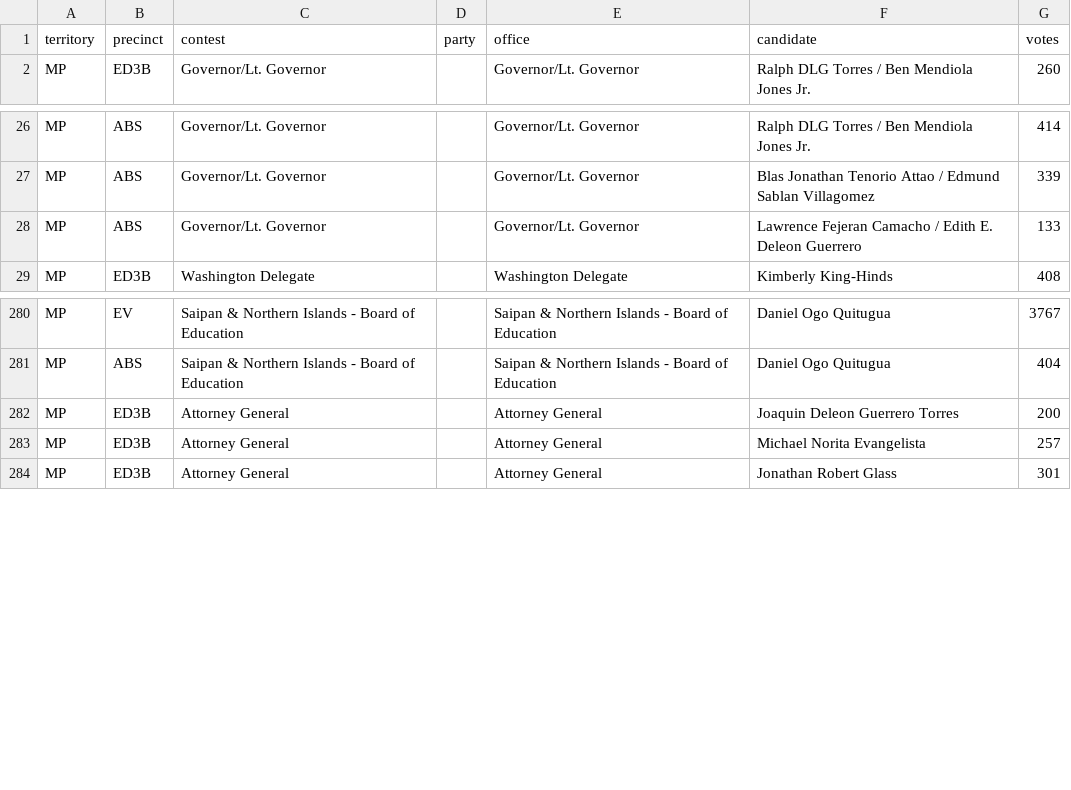
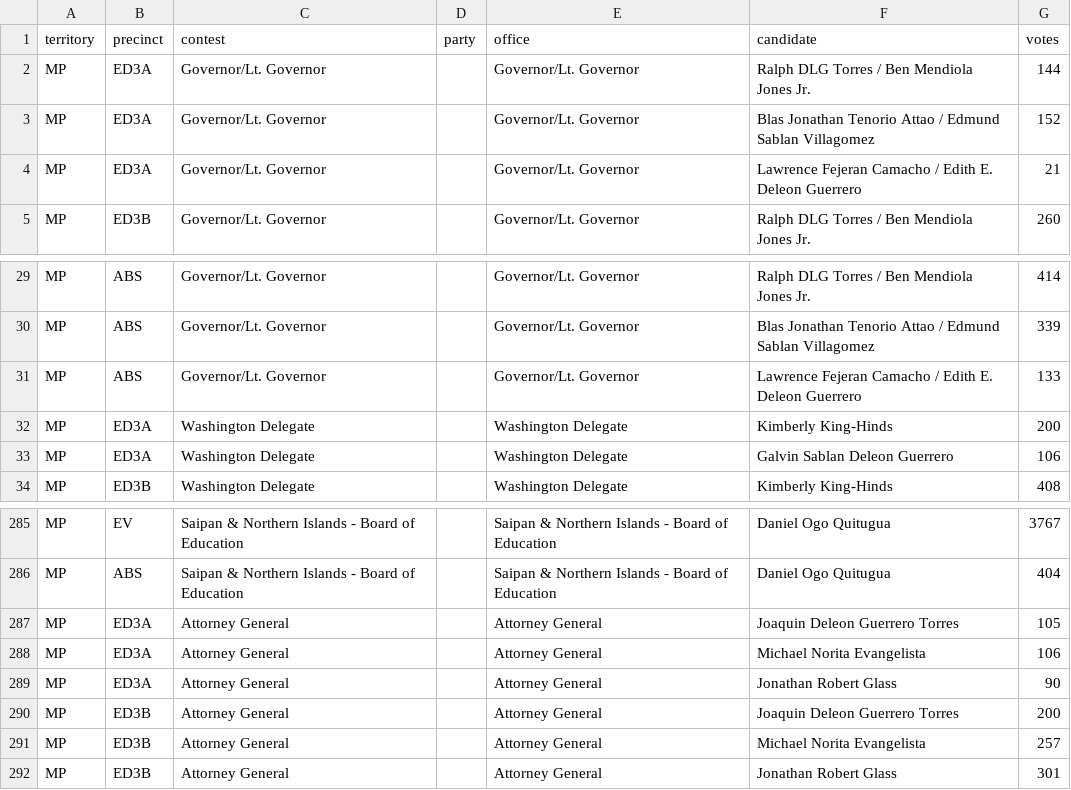
Before and after one commit to contextofislands/2026-territory-election-results, a CSV file: data/northern-mariana-islands/latest.csv, drawn as a sheet; only a part is shown, gaps mark what is left out; the diff names each change by its address in the sheet, - before the commit and + after, or states it on an @@ line.

Commit message:
Northern Mariana Islands: UNOFFICIAL report, read 2026-11-03T18:26:40.807Z

```diff
--- a/data/northern-mariana-islands/latest.csv
+++ b/data/northern-mariana-islands/latest.csv
+row 2: MP | ED3A | Governor/Lt. Governor |  | Governor/Lt. Governor | Ralph DLG Torres / Ben Mendiola Jones Jr. | 144
+row 3: MP | ED3A | Governor/Lt. Governor |  | Governor/Lt. Governor | Blas Jonathan Tenorio Attao / Edmund Sablan Villagomez | 152
+row 4: MP | ED3A | Governor/Lt. Governor |  | Governor/Lt. Governor | Lawrence Fejeran Camacho / Edith E. Deleon Guerrero | 21
+row 32: MP | ED3A | Washington Delegate |  | Washington Delegate | Kimberly King-Hinds | 200
+row 33: MP | ED3A | Washington Delegate |  | Washington Delegate | Galvin Sablan Deleon Guerrero | 106
+row 287: MP | ED3A | Attorney General |  | Attorney General | Joaquin Deleon Guerrero Torres | 105
+row 288: MP | ED3A | Attorney General |  | Attorney General | Michael Norita Evangelista | 106
+row 289: MP | ED3A | Attorney General |  | Attorney General | Jonathan Robert Glass | 90
```
